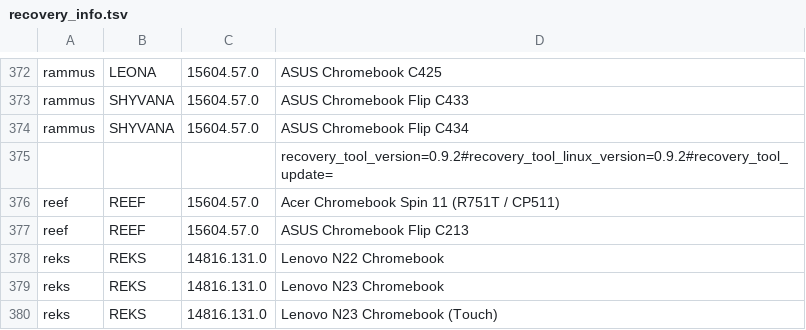
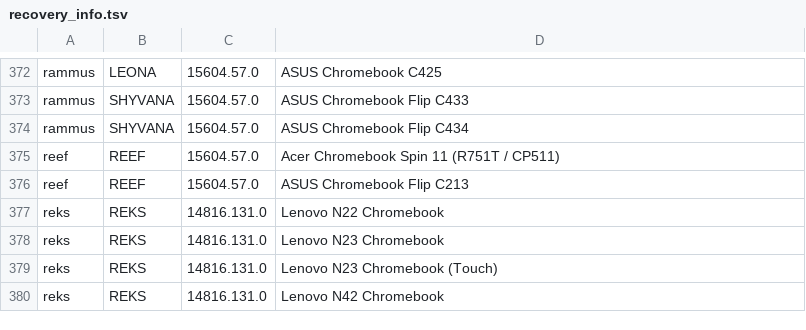
Before and after one commit to hikalium/cros_public_info, a TSV file: generated/recovery_info.tsv, drawn as a sheet; only a part is shown, gaps mark what is left out; the shorter side is filled out with more unchanged rows; the diff names each change by its address in the sheet, - before the commit and + after, or states it on an @@ line.

```diff
--- a/generated/recovery_info.tsv
+++ b/generated/recovery_info.tsv
-row 375:  |  |  | recovery_tool_version=0.9.2#recovery_tool_linux_version=0.9.2#recovery_tool_update=
```
Also changed, not shown: 1 other file.
